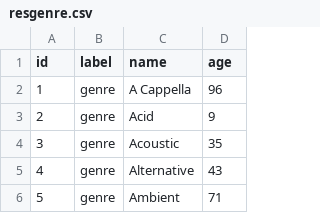
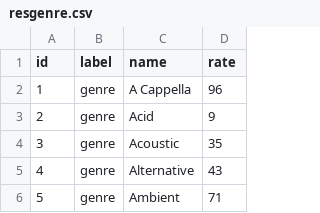
Before and after one commit to robertlees/host_csv, a CSV file: resgenre.csv, drawn as a sheet; only a part is shown.

Commit message:
Update resgenre.csv

```diff
--- a/resgenre.csv
+++ b/resgenre.csv
@@ -1,2 +1,2 @@
-id,label,name,age
+id,label,name,rate
 1,genre,A Cappella,96
```
